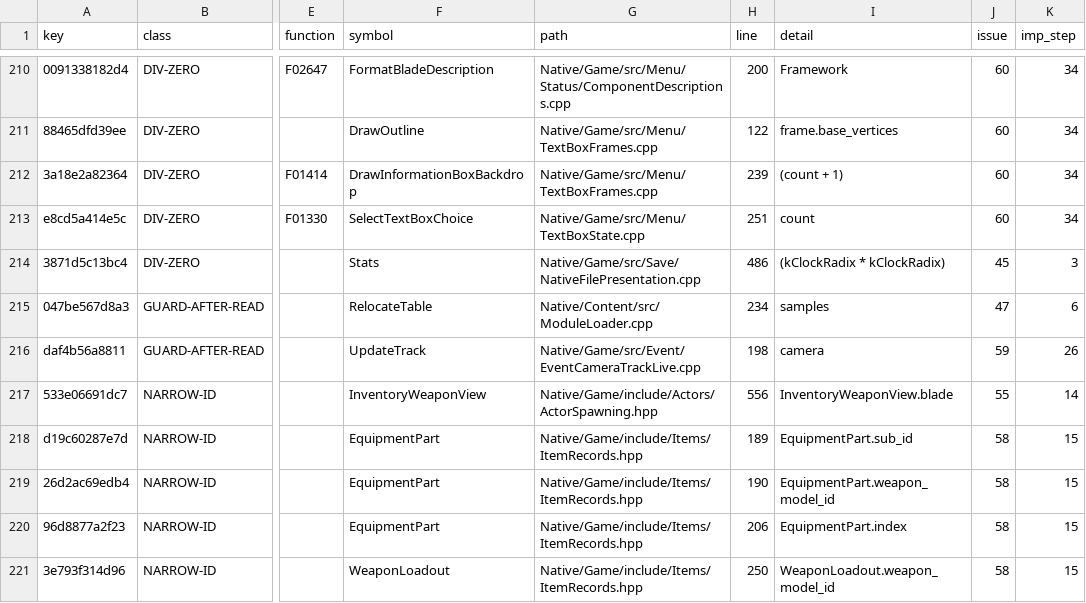
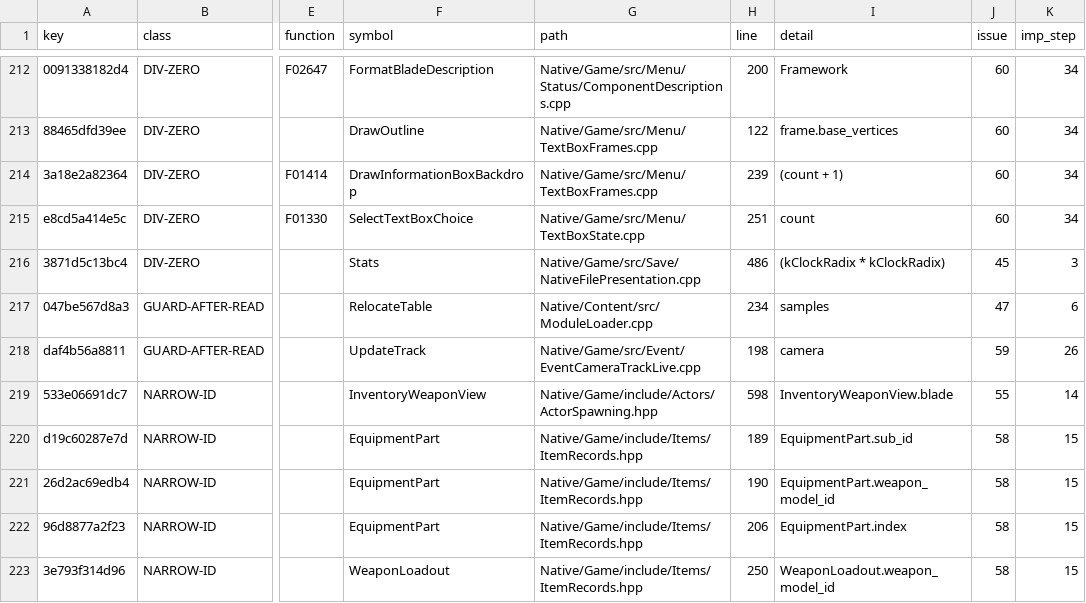
Before and after one commit to JEschete/VS-NativePort, a CSV file: Docs/ledgers/HAZARD_LEDGER.csv, drawn as a sheet; only a part is shown, gaps mark what is left out; addresses are those after the commit; the diff covers the shown part only; the diff names each change by its address in the sheet, - before the commit and + after, or states it on an @@ line.

```diff
--- a/Docs/ledgers/HAZARD_LEDGER.csv
+++ b/Docs/ledgers/HAZARD_LEDGER.csv
-H219 (line): 556
+H219 (line): 598
```
Also changed, not shown: 2 added rows and 21 edited cells elsewhere in this file, 34 other files.
